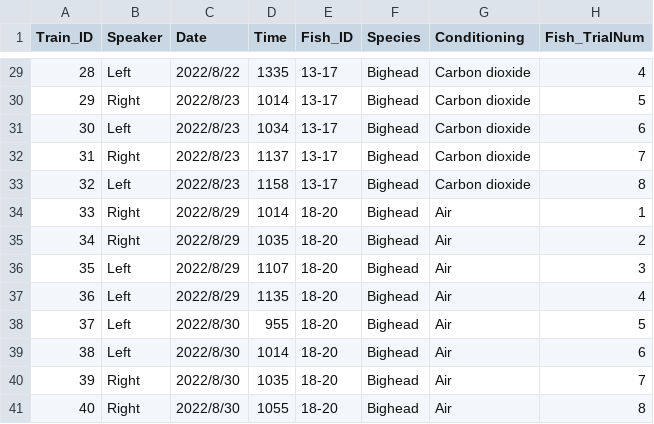
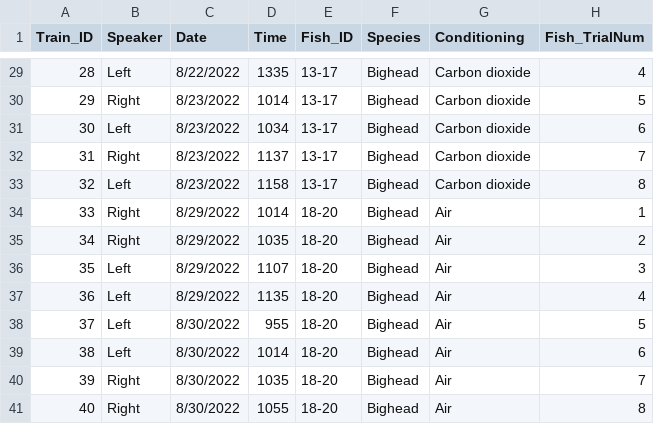
Before and after one commit to genderfish/bigheaded, a CSV file: CO2_Conditioning/Conditioning_LargeTank.csv, drawn as a sheet; only a part is shown, gaps mark what is left out; the diff covers the shown part only; the diff names each change by its address in the sheet, - before the commit and + after, or states it on an @@ line.

```diff
--- a/CO2_Conditioning/Conditioning_LargeTank.csv
+++ b/CO2_Conditioning/Conditioning_LargeTank.csv
-C29 (Date): 2022/8/22
+C29 (Date): 8/22/2022
-C30:C33 (Date): 2022/8/23
+C30:C33 (Date): 8/23/2022
-C34:C37 (Date): 2022/8/29
+C34:C37 (Date): 8/29/2022
-C38:C41 (Date): 2022/8/30
+C38:C41 (Date): 8/30/2022
```
Also changed, not shown: 52 edited cells elsewhere in this file, 1 other file.
